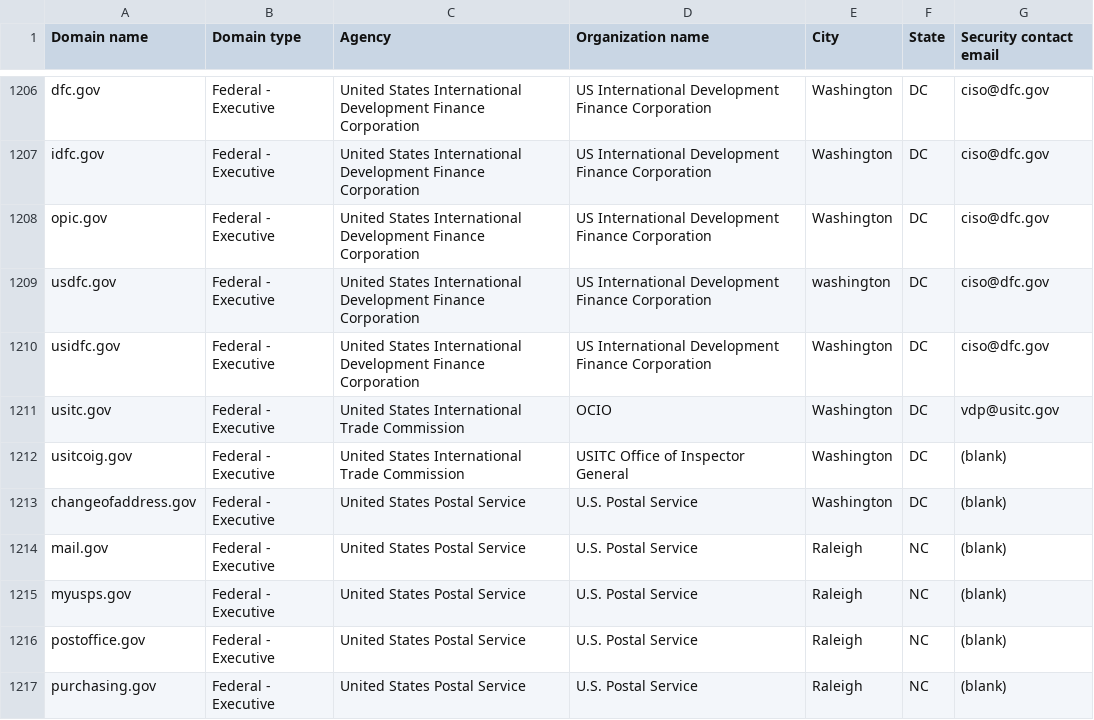
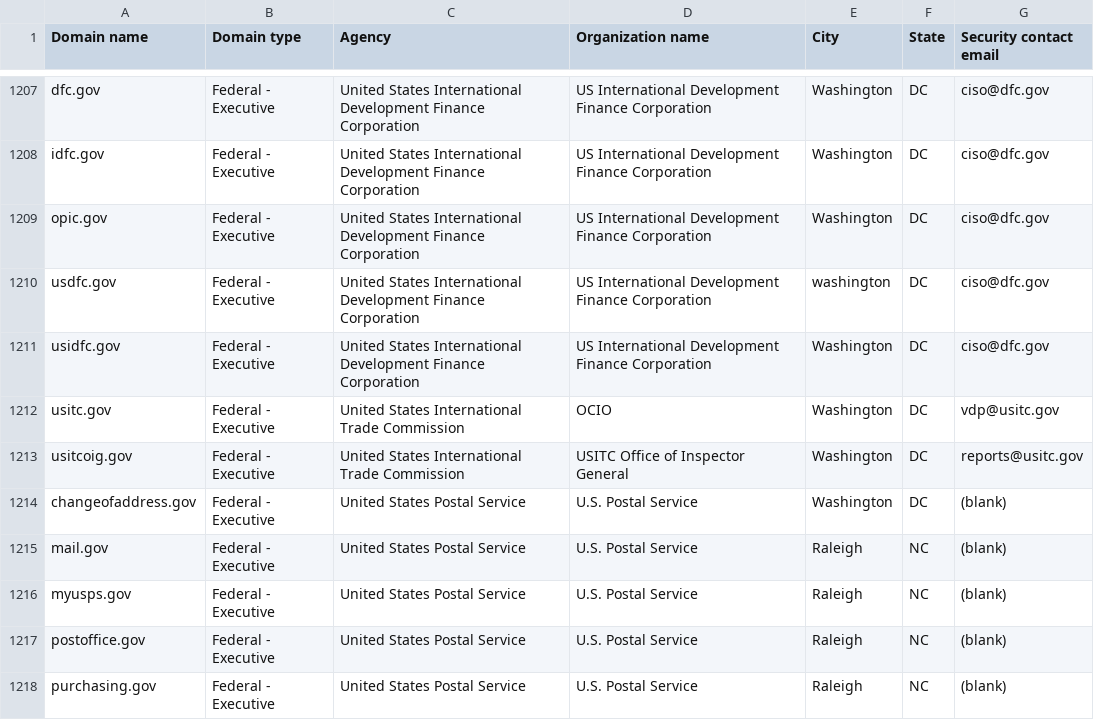
Before and after one commit to onegovee/dotgov-ns, a CSV file: data/current-federal.csv, drawn as a sheet; only a part is shown, gaps mark what is left out; the diff covers the shown part only.

```diff
--- a/data/current-federal.csv
+++ b/data/current-federal.csv
@@ -1211,3 +1212,3 @@ usidfc.gov,Federal - Executive,United States International Development Finance C
 usitc.gov,Federal - Executive,United States International Trade Commission,OCIO,Washington,DC,vdp@usitc.gov
-usitcoig.gov,Federal - Executive,United States International Trade Commission,USITC Office of Inspector General,Washington,DC,(blank)
+usitcoig.gov,Federal - Executive,United States International Trade Commission,USITC Office of Inspector General,Washington,DC,reports@usitc.gov
 changeofaddress.gov,Federal - Executive,United States Postal Service,U.S. Postal Service,Washington,DC,(blank)
```
Also changed, not shown: 1 added row and 5 edited cells elsewhere in this file, 1 other file.
